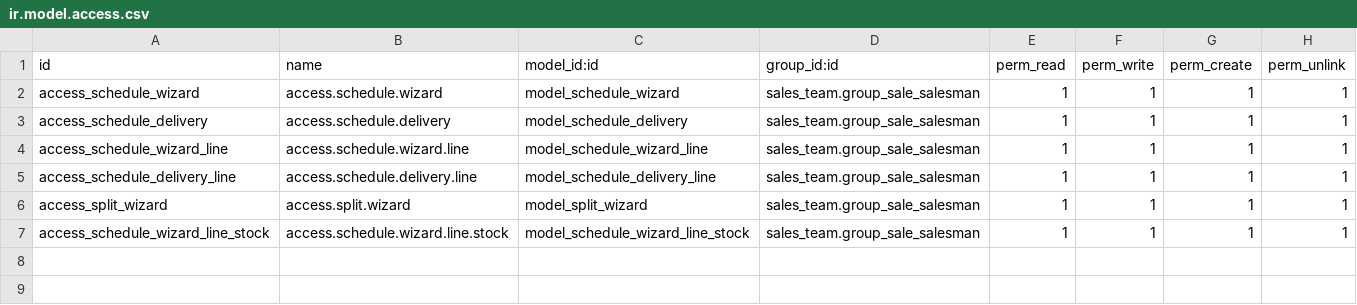
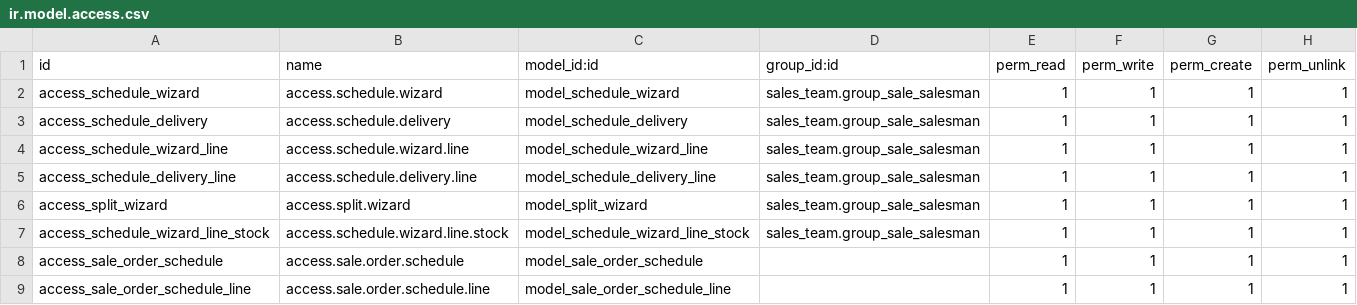
Before and after one commit to captivea-rcr/Cantrio, a CSV file: split_order/security/ir.model.access.csv, drawn as a sheet.

Commit message:
[IMP] improve code for make scheduled or full delivery when confirm sale order. added new tab for a presentation on the sale order.

```diff
--- a/split_order/security/ir.model.access.csv
+++ b/split_order/security/ir.model.access.csv
@@ -7 +7,3 @@ access_split_wizard,access.split.wizard,model_split_wizard,sales_team.group_sale
 access_schedule_wizard_line_stock,access.schedule.wizard.line.stock,model_schedule_wizard_line_stock,sales_team.group_sale_salesman,1,1,1,1
+access_sale_order_schedule,access.sale.order.schedule,model_sale_order_schedule,,1,1,1,1
+access_sale_order_schedule_line,access.sale.order.schedule.line,model_sale_order_schedule_line,,1,1,1,1
```
Also changed, not shown: 6 other files.
